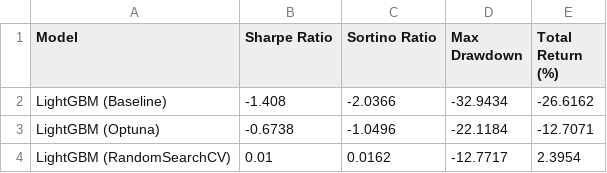
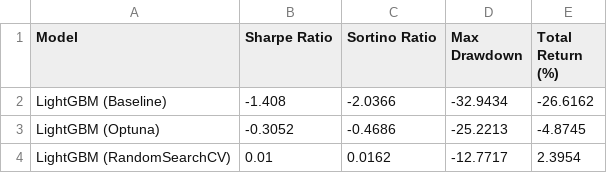
Before and after one commit to tshihab07/gold-price-forecasting, a CSV file: artifacts/ModelPerformance/LightGBM_FinancialMetrics.csv, drawn as a sheet.

```diff
--- a/artifacts/ModelPerformance/LightGBM_FinancialMetrics.csv
+++ b/artifacts/ModelPerformance/LightGBM_FinancialMetrics.csv
@@ -2,3 +2,3 @@ Model,Sharpe Ratio,Sortino Ratio,Max Drawdown,Total Return (%)
 LightGBM (Baseline),-1.408,-2.0366,-32.9434,-26.6162
-LightGBM (Optuna),-0.6738,-1.0496,-22.1184,-12.7071
+LightGBM (Optuna),-0.3052,-0.4686,-25.2213,-4.8745
 LightGBM (RandomSearchCV),0.01,0.0162,-12.7717,2.3954
```
Also changed, not shown: artifacts/ModelPerformance/LightGBM_OverallPerformance.csv.
